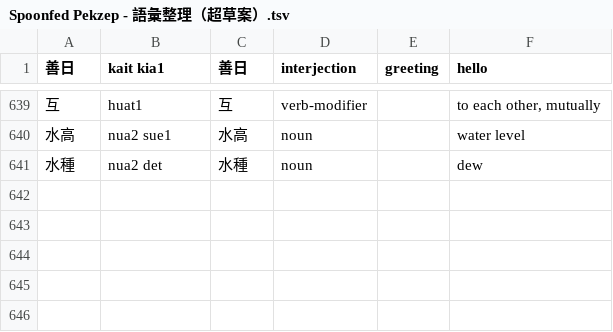
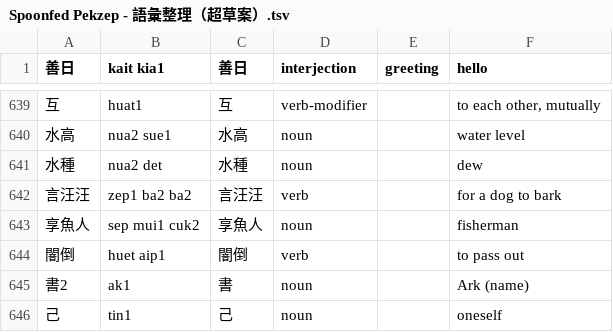
Before and after one commit to jurliyuuri/spoonfed_pekzep, a TSV file: raw/Spoonfed Pekzep - 語彙整理（超草案）.tsv, drawn as a sheet; only a part is shown, gaps mark what is left out; the diff names each change by its address in the sheet, - before the commit and + after, or states it on an @@ line.

```diff
--- a/raw/Spoonfed Pekzep - 語彙整理（超草案）.tsv
+++ b/raw/Spoonfed Pekzep - 語彙整理（超草案）.tsv
+row 642: 言汪汪 | zep1 ba2 ba2 | 言汪汪 | verb |  | for a dog to bark
+row 643: 享魚人 | sep mui1 cuk2 | 享魚人 | noun |  | fisherman
+row 644: 闇倒 | huet aip1 | 闇倒 | verb |  | to pass out
+row 645: 書2 | ak1 | 書 | noun |  | Ark (name)
+row 646: 己 | tin1 | 己 | noun |  | oneself
```
Also changed, not shown: docs/raw.tsv, raw/Spoonfed Pekzep - SpoonfedPekzep.tsv, 33 other files.
